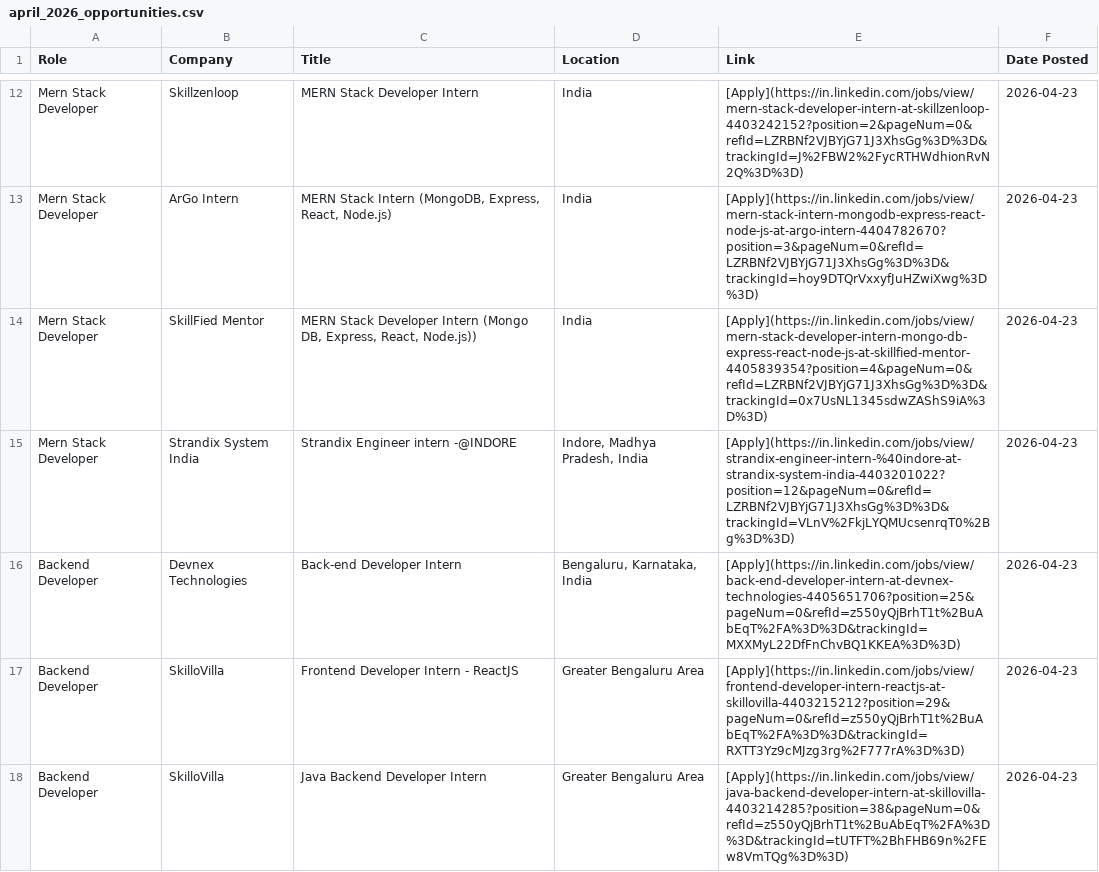
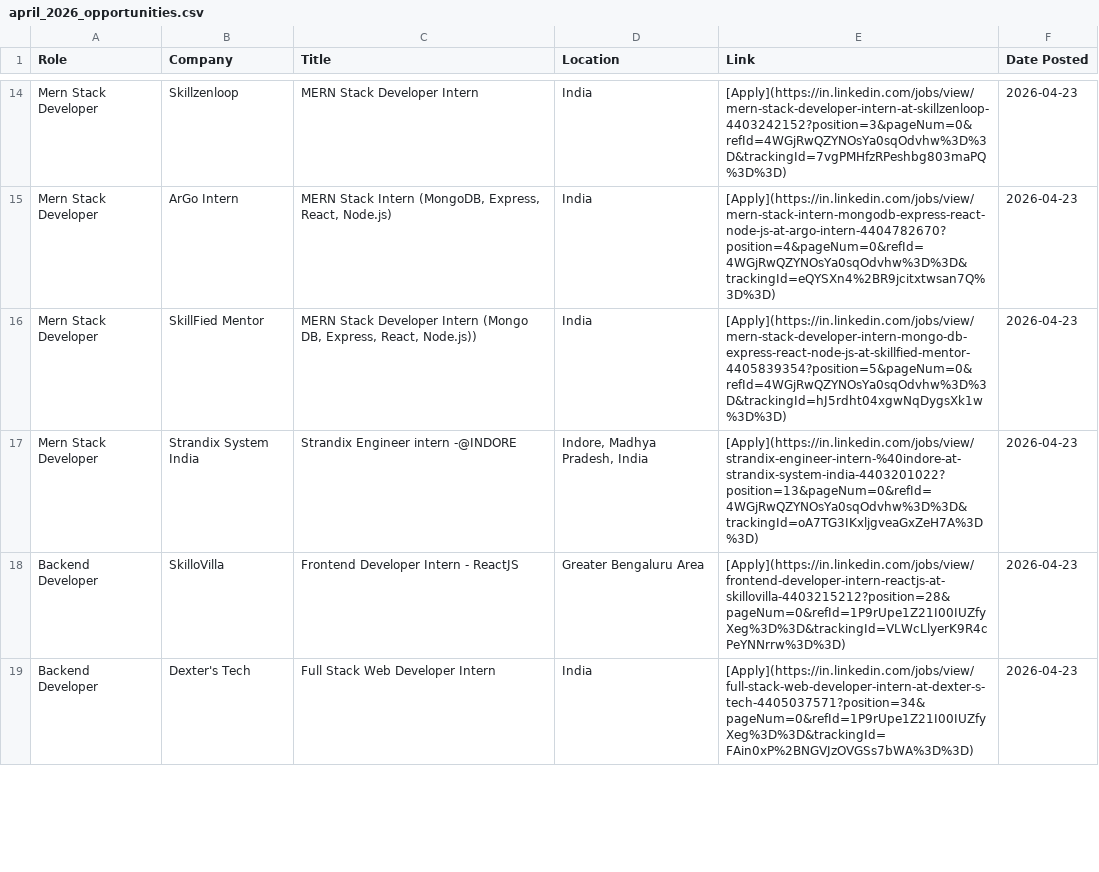
Before and after one commit to IshaCodes04/OpportunityHub, a CSV file: april_2026_opportunities.csv, drawn as a sheet; only a part is shown, gaps mark what is left out; removed rows and columns are numbered as before the commit, all else as after; the diff covers the shown part only; the diff names each change by its address in the sheet, - before the commit and + after, or states it on an @@ line.

Commit message:
🔄 Update: April 2026 job opportunities (Auto)

```diff
--- a/april_2026_opportunities.csv
+++ b/april_2026_opportunities.csv
-E14 (Link): [Apply](https://in.linkedin.com/jobs/view/mern-stack-developer-intern-at-skillzenloop-4403242152?position=2&pageNum=0&refId=LZRBNf2VJBYjG71J3XhsGg%3D%3D&trackingId=J%2FBW2%2FycRTHWdhionRvN2Q%3D%3D)
+E14 (Link): [Apply](https://in.linkedin.com/jobs/view/mern-stack-developer-intern-at-skillzenloop-4403242152?position=3&pageNum=0&refId=4WGjRwQZYNOsYa0sqOdvhw%3D%3D&trackingId=7vgPMHfzRPeshbg803maPQ%3D%3D)
-E15 (Link): [Apply](https://in.linkedin.com/jobs/view/mern-stack-intern-mongodb-express-react-node-js-at-argo-intern-4404782670?position=3&pageNum=0&refId=LZRBNf2VJBYjG71J3XhsGg%3D%3D&trackingId=hoy9DTQrVxxyfJuHZwiXwg%3D%3D)
+E15 (Link): [Apply](https://in.linkedin.com/jobs/view/mern-stack-intern-mongodb-express-react-node-js-at-argo-intern-4404782670?position=4&pageNum=0&refId=4WGjRwQZYNOsYa0sqOdvhw%3D%3D&trackingId=eQYSXn4%2BR9jcitxtwsan7Q%3D%3D)
-E16 (Link): [Apply](https://in.linkedin.com/jobs/view/mern-stack-developer-intern-mongo-db-express-react-node-js-at-skillfied-mentor-4405839354?position=4&pageNum=0&refId=LZRBNf2VJBYjG71J3XhsGg%3D%3D&trackingId=0x7UsNL1345sdwZAShS9iA%3D%3D)
+E16 (Link): [Apply](https://in.linkedin.com/jobs/view/mern-stack-developer-intern-mongo-db-express-react-node-js-at-skillfied-mentor-4405839354?position=5&pageNum=0&refId=4WGjRwQZYNOsYa0sqOdvhw%3D%3D&trackingId=hJ5rdht04xgwNqDygsXk1w%3D%3D)
-E17 (Link): [Apply](https://in.linkedin.com/jobs/view/strandix-engineer-intern-%40indore-at-strandix-system-india-4403201022?position=12&pageNum=0&refId=LZRBNf2VJBYjG71J3XhsGg%3D%3D&trackingId=VLnV%2FkjLYQMUcsenrqT0%2Bg%3D%3D)
+E17 (Link): [Apply](https://in.linkedin.com/jobs/view/strandix-engineer-intern-%40indore-at-strandix-system-india-4403201022?position=13&pageNum=0&refId=4WGjRwQZYNOsYa0sqOdvhw%3D%3D&trackingId=oA7TG3IKxljgveaGxZeH7A%3D%3D)
-row 16: Backend Developer | Devnex Technologies | Back-end Developer Intern | Bengaluru, Karnataka, India | [Apply](https://in.linkedin.com/jobs/view/back-end-developer-intern-at-devnex-technologies-4405651706?position=25&pageNum=0&refId=z550yQjBrhT1t%2BuAbEqT%2FA%3D%3D&trackingId=MXXMyL22DfFnChvBQ1KKEA%3D%3D) | 2026-04-23
-E18 (Link): [Apply](https://in.linkedin.com/jobs/view/frontend-developer-intern-reactjs-at-skillovilla-4403215212?position=29&pageNum=0&refId=z550yQjBrhT1t%2BuAbEqT%2FA%3D%3D&trackingId=RXTT3Yz9cMJzg3rg%2F777rA%3D%3D)
+E18 (Link): [Apply](https://in.linkedin.com/jobs/view/frontend-developer-intern-reactjs-at-skillovilla-4403215212?position=28&pageNum=0&refId=1P9rUpe1Z21I00IUZfyXeg%3D%3D&trackingId=VLWcLlyerK9R4cPeYNNrrw%3D%3D)
-B19 (Company): SkilloVilla
+B19 (Company): Dexter's Tech
-C19 (Title): Java Backend Developer Intern
+C19 (Title): Full Stack Web Developer Intern
-D19 (Location): Greater Bengaluru Area
+D19 (Location): India
-E19 (Link): [Apply](https://in.linkedin.com/jobs/view/java-backend-developer-intern-at-skillovilla-4403214285?position=38&pageNum=0&refId=z550yQjBrhT1t%2BuAbEqT%2FA%3D%3D&trackingId=tUTFT%2BhFHB69n%2FEw8VmTQg%3D%3D)
+E19 (Link): [Apply](https://in.linkedin.com/jobs/view/full-stack-web-developer-intern-at-dexter-s-tech-4405037571?position=34&pageNum=0&refId=1P9rUpe1Z21I00IUZfyXeg%3D%3D&trackingId=FAin0xP%2BNGVJzOVGSs7bWA%3D%3D)
```
Also changed, not shown: 6 added rows, 5 removed rows and 61 edited cells elsewhere in this file, 1 other file.
